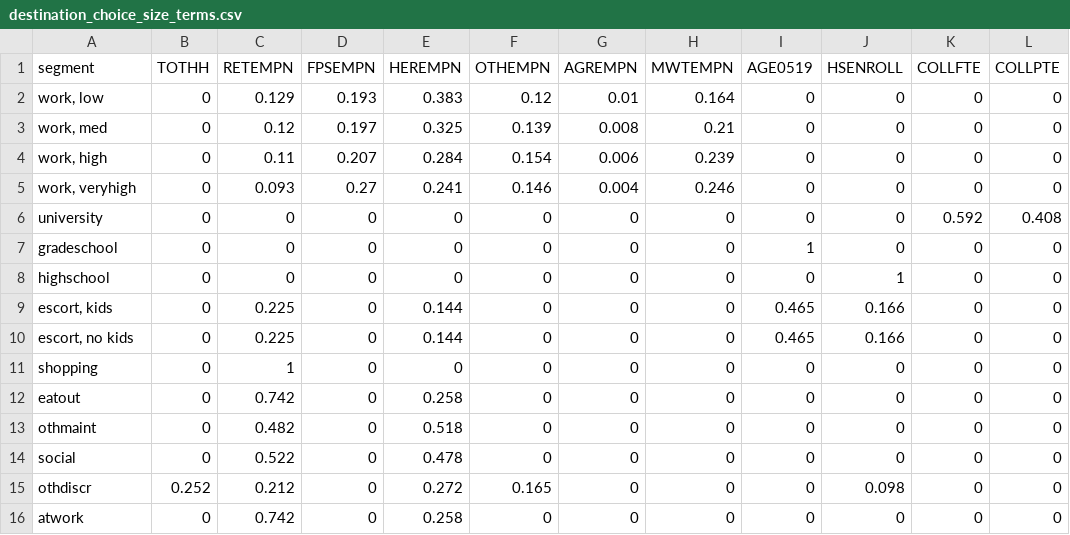
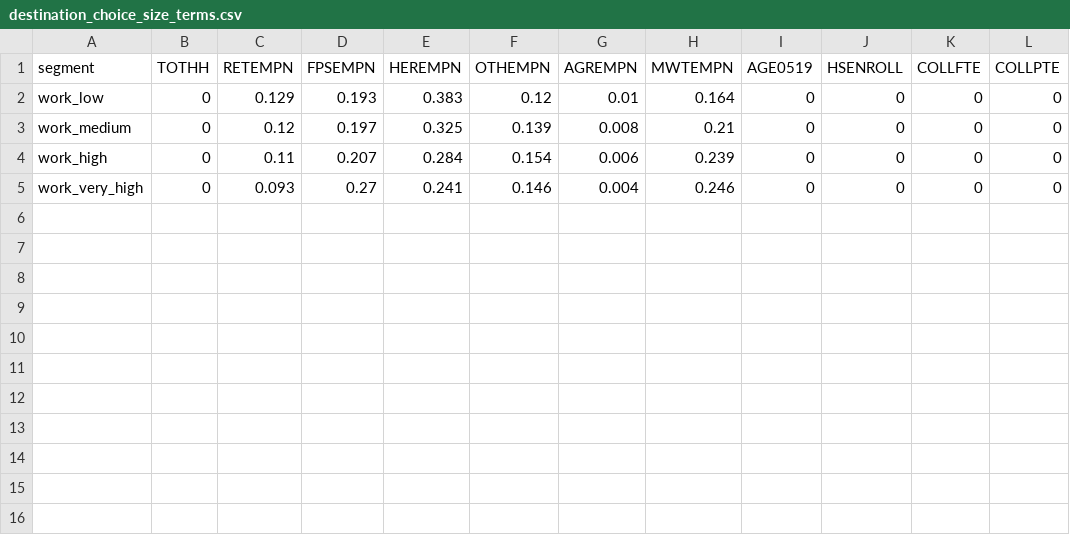
Before and after one commit to BayAreaMetro/travel-model-one, a CSV file: utilities/access-activitysim/configs/destination_choice_size_terms.csv, drawn as a sheet.

Commit message:
more progress
some injectable refactoring, bit of progress on mode choice, destination
choice running

```diff
--- a/utilities/access-activitysim/configs/destination_choice_size_terms.csv
+++ b/utilities/access-activitysim/configs/destination_choice_size_terms.csv
@@ -1,16 +1,5 @@
 segment,TOTHH,RETEMPN,FPSEMPN,HEREMPN,OTHEMPN,AGREMPN,MWTEMPN,AGE0519,HSENROLL,COLLFTE,COLLPTE
-"work, low",0,0.129,0.193,0.383,0.12,0.01,0.164,0,0,0,0
-"work, med",0,0.12,0.197,0.325,0.139,0.008,0.21,0,0,0,0
-"work, high",0,0.11,0.207,0.284,0.154,0.006,0.239,0,0,0,0
-"work, veryhigh",0,0.093,0.27,0.241,0.146,0.004,0.246,0,0,0,0
-university,0,0,0,0,0,0,0,0,0,0.592,0.408
-gradeschool,0,0,0,0,0,0,0,1,0,0,0
-highschool,0,0,0,0,0,0,0,0,1,0,0
-"escort, kids",0,0.225,0,0.144,0,0,0,0.465,0.166,0,0
-"escort, no kids",0,0.225,0,0.144,0,0,0,0.465,0.166,0,0
-shopping,0,1,0,0,0,0,0,0,0,0,0
-eatout,0,0.742,0,0.258,0,0,0,0,0,0,0
-othmaint,0,0.482,0,0.518,0,0,0,0,0,0,0
-social,0,0.522,0,0.478,0,0,0,0,0,0,0
-othdiscr,0.252,0.212,0,0.272,0.165,0,0,0,0.098,0,0
-atwork,0,0.742,0,0.258,0,0,0,0,0,0,0
+work_low,0,0.129,0.193,0.383,0.12,0.01,0.164,0,0,0,0
+work_medium,0,0.12,0.197,0.325,0.139,0.008,0.21,0,0,0,0
+work_high,0,0.11,0.207,0.284,0.154,0.006,0.239,0,0,0,0
+work_very_high,0,0.093,0.27,0.241,0.146,0.004,0.246,0,0,0,0
```
Also changed, not shown: utilities/access-activitysim/configs/workplace_location.csv, 6 other files.
